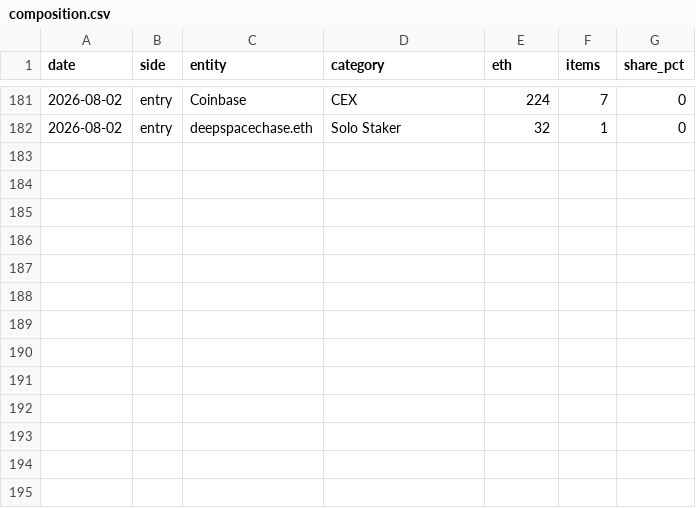
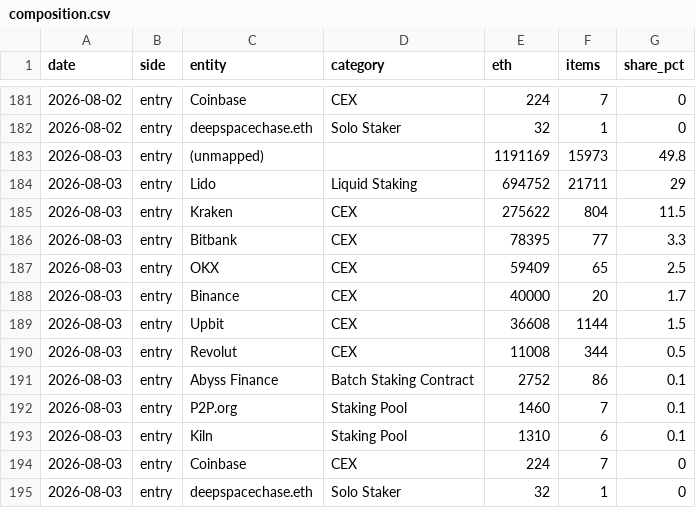
Before and after one commit to jeremyanichols/exit-watch-site, a CSV file: data/composition.csv, drawn as a sheet; only a part is shown, gaps mark what is left out.

```diff
--- a/data/composition.csv
+++ b/data/composition.csv
@@ -182 +182,14 @@ date,side,entity,category,eth,items,share_pct
 2026-08-02,entry,deepspacechase.eth,Solo Staker,32,1,0
+2026-08-03,entry,(unmapped),,1191169,15973,49.8
+2026-08-03,entry,Lido,Liquid Staking,694752,21711,29
+2026-08-03,entry,Kraken,CEX,275622,804,11.5
+2026-08-03,entry,Bitbank,CEX,78395,77,3.3
+2026-08-03,entry,OKX,CEX,59409,65,2.5
+2026-08-03,entry,Binance,CEX,40000,20,1.7
+2026-08-03,entry,Upbit,CEX,36608,1144,1.5
+2026-08-03,entry,Revolut,CEX,11008,344,0.5
+2026-08-03,entry,Abyss Finance,Batch Staking Contract,2752,86,0.1
+2026-08-03,entry,P2P.org,Staking Pool,1460,7,0.1
+2026-08-03,entry,Kiln,Staking Pool,1310,6,0.1
+2026-08-03,entry,Coinbase,CEX,224,7,0
+2026-08-03,entry,deepspacechase.eth,Solo Staker,32,1,0
```
Also changed, not shown: data/queue_days.csv, 4 other files.
